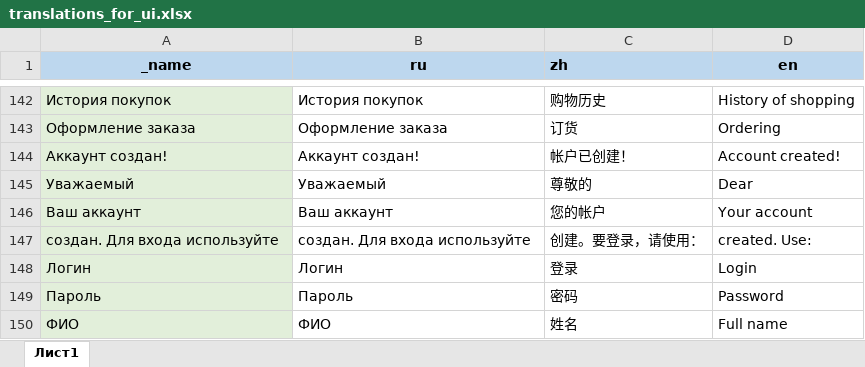
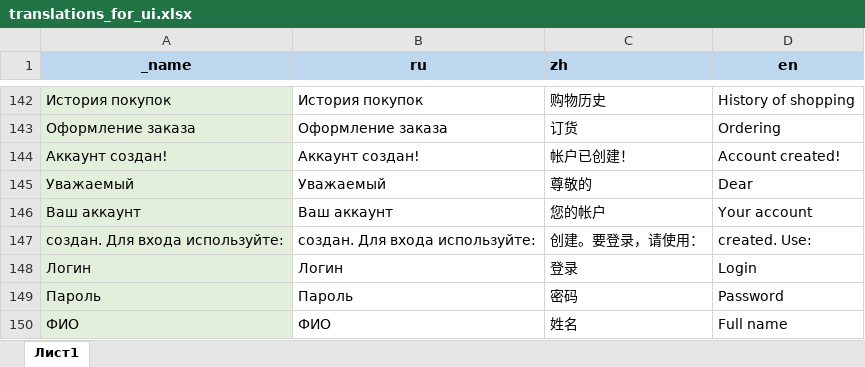
Before and after one commit to AlekseyMalakhov/bortik-project-demo, an Excel workbook: translations_for_ui.xlsx, sheet Лист1, drawn as a sheet; only a part is shown, gaps mark what is left out; values as stored, in another font and other column widths than the file's, no borders; the diff covers the shown part only; the diff names each change by its address in the sheet, - before the commit and + after, or states it on an @@ line.

```diff
--- a/translations_for_ui.xlsx (sheet Лист1)
+++ b/translations_for_ui.xlsx (sheet Лист1)
-A147 (_name): создан. Для входа используйте
+A147 (_name): создан. Для входа используйте:
-B147 (ru): создан. Для входа используйте
+B147 (ru): создан. Для входа используйте:
```
Also changed, not shown: 24 added rows elsewhere in this sheet, formulas that keep their value, translations_for_ui_old.xlsx, 9 other files.
